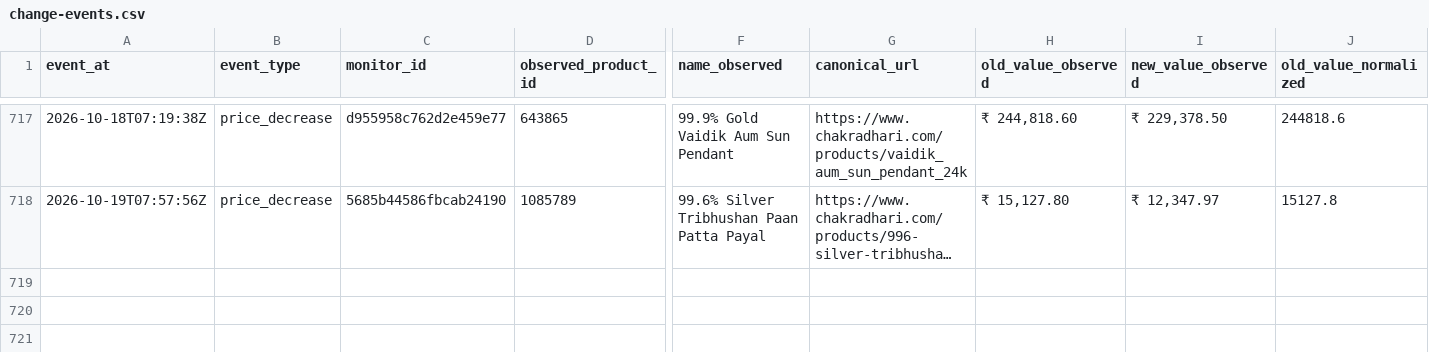
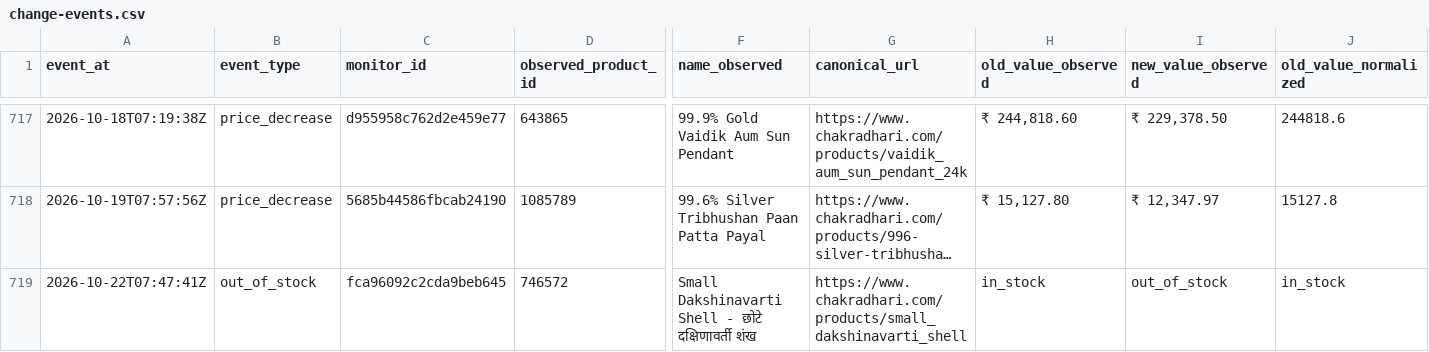
Before and after one commit to yashodhank/chakradhari-catalog-watch, a CSV file: data/change-events.csv, drawn as a sheet; only a part is shown, gaps mark what is left out; long unchanged cells end in …; rows hold the shown columns only; the diff names each change by its address in the sheet, - before the commit and + after, or states it on an @@ line.

```diff
--- a/data/change-events.csv
+++ b/data/change-events.csv
+row 719: 2026-10-22T07:47:41Z | out_of_stock | fca96092c2cda9beb645 | 746572 | Small Dakshinavarti Shell - छोटे दक्षिणावर्ती शंख | https://www.chakradhari.com/products/small_dakshinavarti_shell | in_stock | out_of_stock | in_stock
```
Also changed, not shown: 21 other files.
